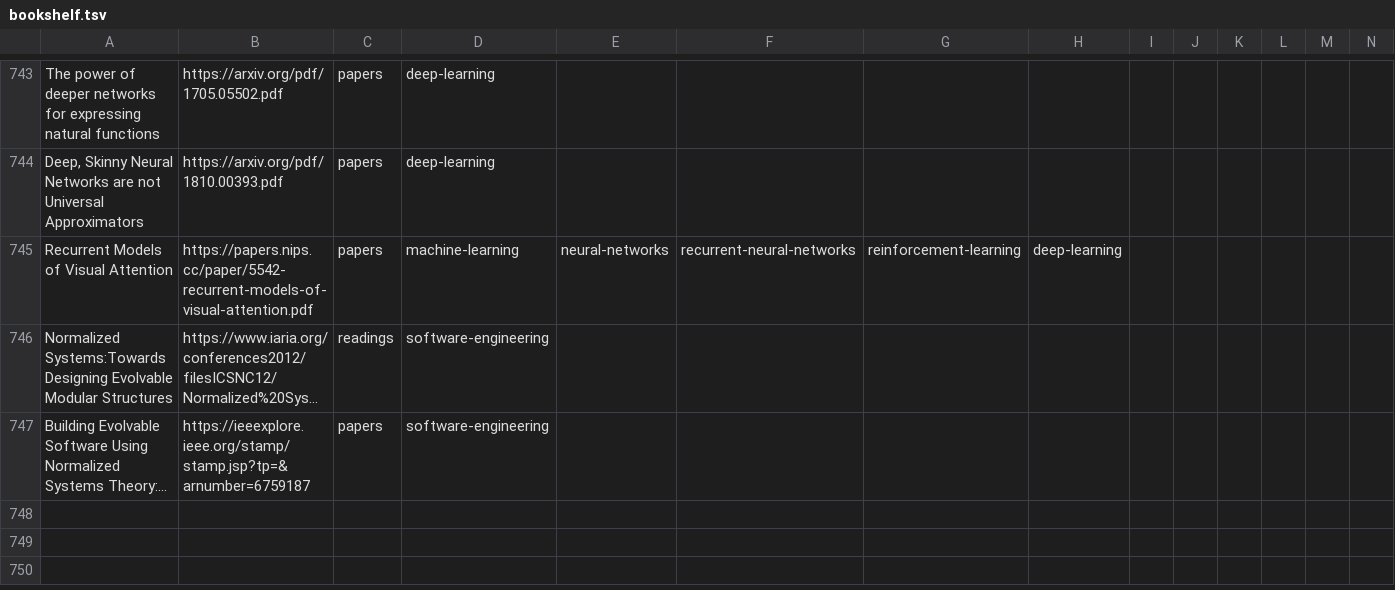
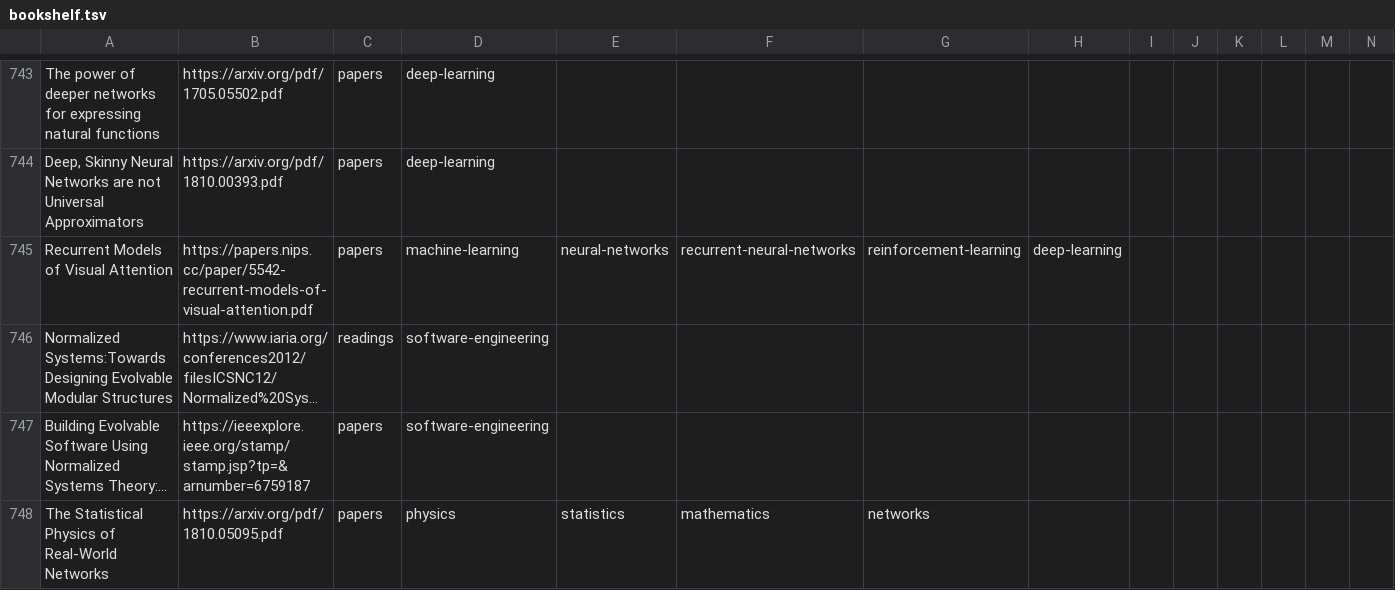
Before and after one commit to marcofavorito/my-bookshelf, a TSV file: bookshelf.tsv, drawn as a sheet; only a part is shown, gaps mark what is left out; long unchanged cells end in …; rows hold the shown columns only; the diff names each change by its address in the sheet, - before the commit and + after, or states it on an @@ line.

Commit message:
add paper on networks

```diff
--- a/bookshelf.tsv
+++ b/bookshelf.tsv
+row 748: The Statistical Physics of Real-World Networks | https://arxiv.org/pdf/1810.05095.pdf | papers | physics | statistics | mathematics | networks
```
